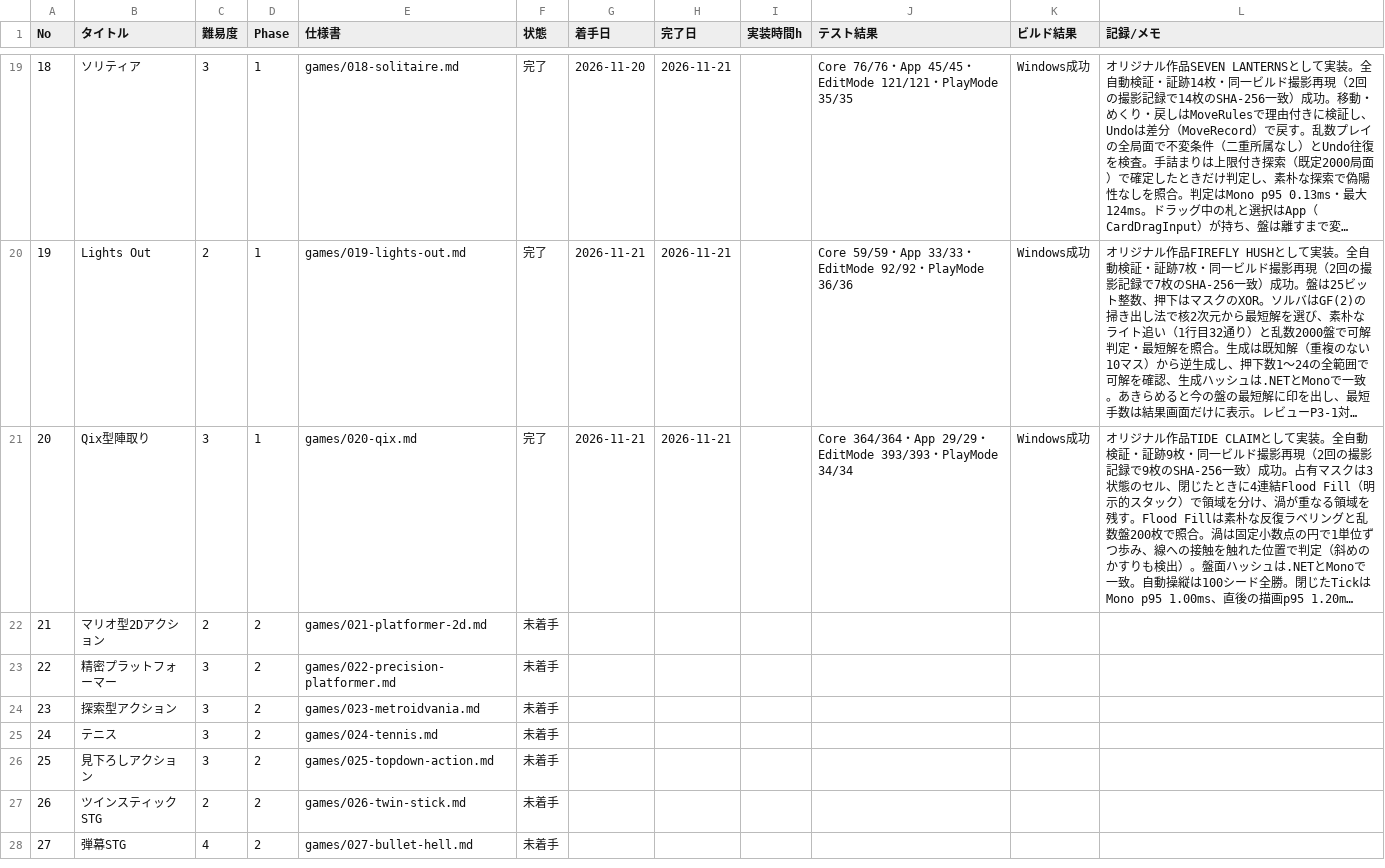
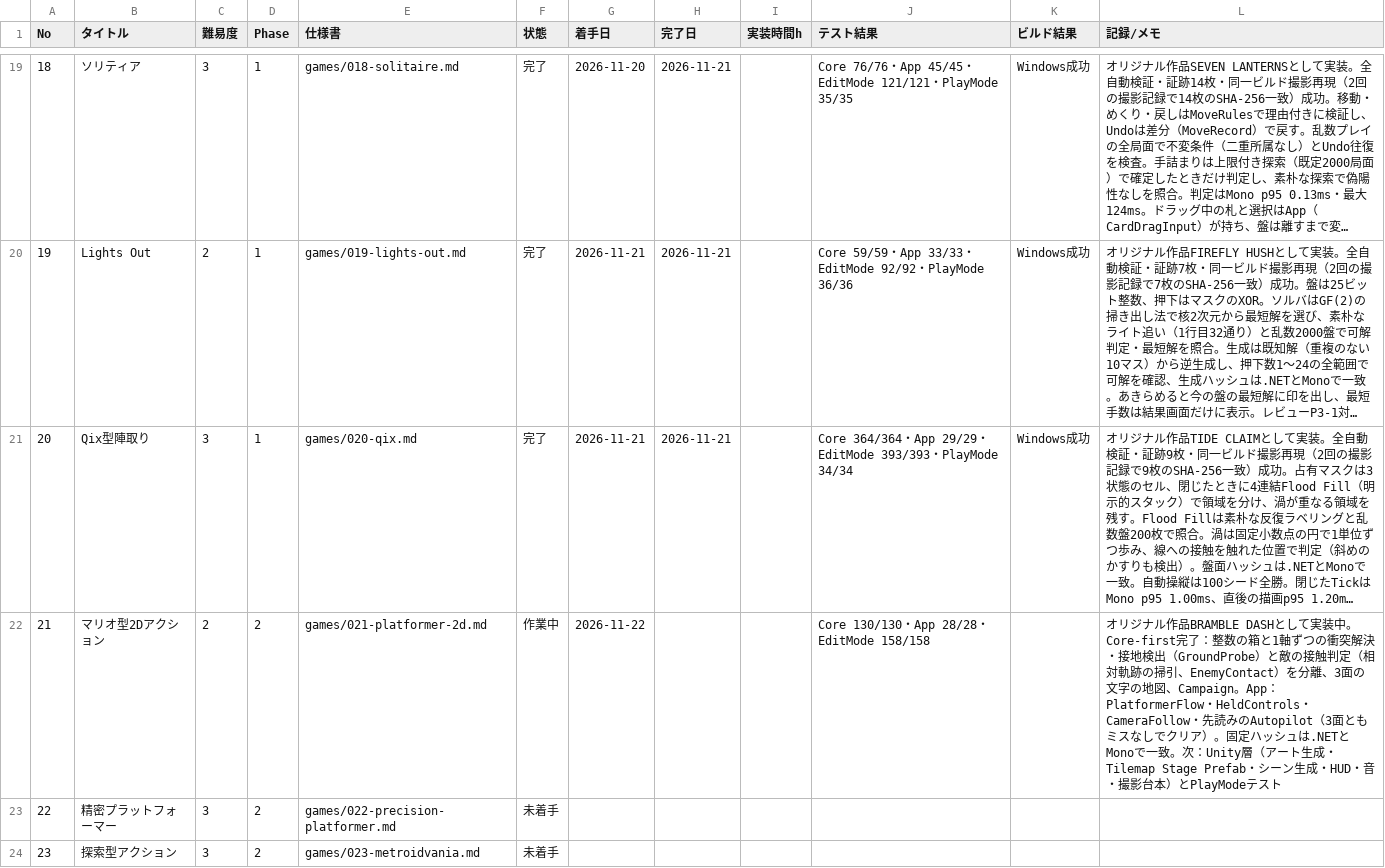
Before and after one commit to srndpty/unity-100games, a CSV file: plan/progress.csv, drawn as a sheet; only a part is shown, gaps mark what is left out; the shorter side is filled out with more unchanged rows; long unchanged cells end in …; the diff names each change by its address in the sheet, - before the commit and + after, or states it on an @@ line.

Commit message:
Add unit tests for terrain and player mechanics in 2D platformer
- Implement TerrainTests.cs to validate collision detection, map parsing, and movement mechanics.
- Create PlayerTests.cs for player input handling and interactions.
- Introduce TestKit.cs for common test utilities and configurations.
- Update README.md to reflect project status and gameplay mechanics.
- Modify progress.csv to indicate current work on the platformer project.

```diff
--- a/plan/progress.csv
+++ b/plan/progress.csv
-F22 (状態): 未着手
+F22 (状態): 作業中
-G22 (着手日): (empty)
+G22 (着手日): 2026-11-22
-J22 (テスト結果): (empty)
+J22 (テスト結果): Core 130/130・App 28/28・EditMode 158/158
-L22 (記録/メモ): (empty)
+L22 (記録/メモ): オリジナル作品BRAMBLE DASHとして実装中。Core-first完了：整数の箱と1軸ずつの衝突解決・接地検出（GroundProbe）と敵の接触判定（相対軌跡の掃引、EnemyContact）を分離、3面の文字の地図、Campaign。App：PlatformerFlow・HeldControls・CameraFollow・先読みのAutopilot（3面ともミスなしでクリア）。固定ハッシュは.NETとMonoで一致。次：Unity層（アート生成・Tilemap Stage Prefab・シーン生成・HUD・音・撮影台本）とPlayModeテスト
```
Also changed, not shown: 57 other files.
